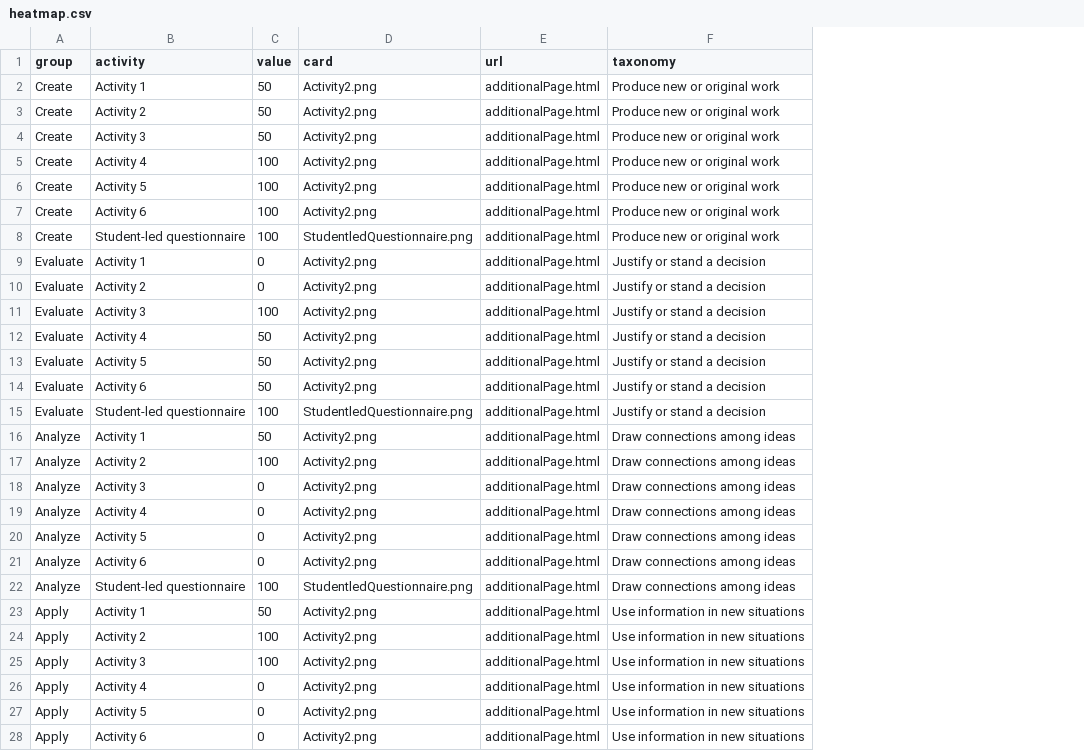
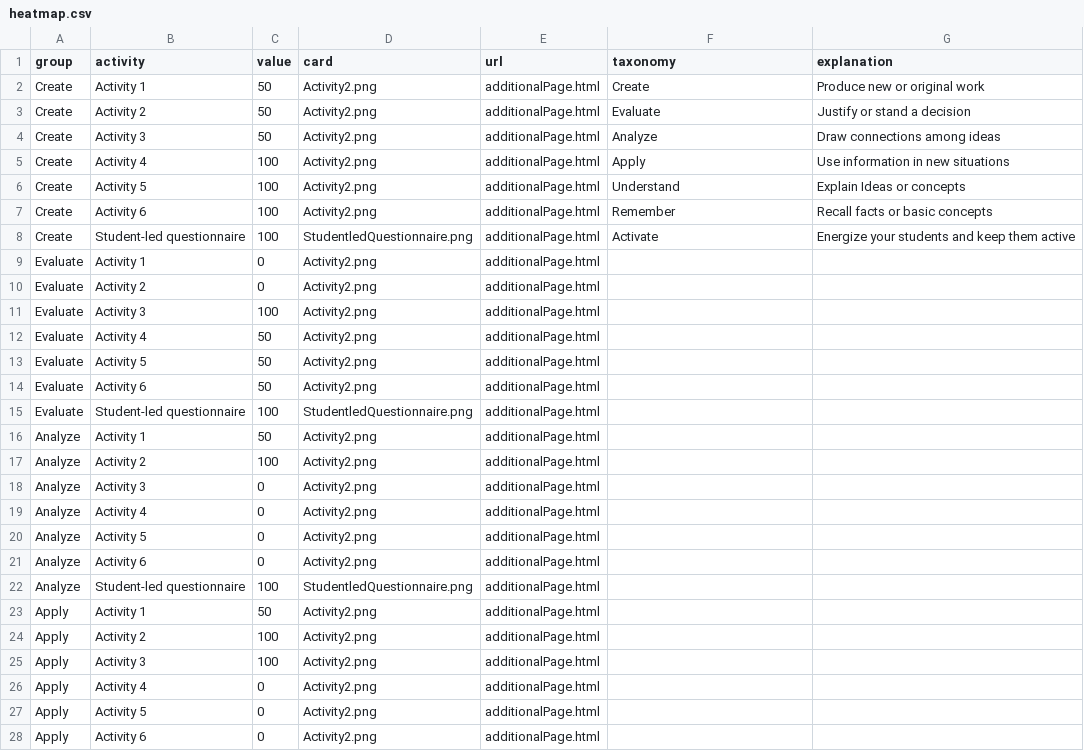
Before and after one commit to Lea1216/MasterThesis, a CSV file: heatmap.csv, drawn as a sheet; only a part is shown; the diff covers the shown part only; the diff names each change by its address in the sheet, - before the commit and + after, or states it on an @@ line.

Commit message:
Update heatmap.csv

```diff
--- a/heatmap.csv
+++ b/heatmap.csv
+column G (explanation), rows 2-8: Produce new or original work | Justify or stand a decision | Draw connections among ideas | Use information in new situations | Explain Ideas or concepts | Recall facts or basic concepts | Energize your students and keep them active
-F2 (taxonomy): Produce new or original work
+F2 (taxonomy): Create
-F3 (taxonomy): Produce new or original work
+F3 (taxonomy): Evaluate
-F4 (taxonomy): Produce new or original work
+F4 (taxonomy): Analyze
-F5 (taxonomy): Produce new or original work
+F5 (taxonomy): Apply
-F6 (taxonomy): Produce new or original work
+F6 (taxonomy): Understand
-F7 (taxonomy): Produce new or original work
+F7 (taxonomy): Remember
-F8 (taxonomy): Produce new or original work
+F8 (taxonomy): Activate
-F9:F15 (taxonomy): Justify or stand a decision
+F9:F15 (taxonomy): (empty)
-F16:F22 (taxonomy): Draw connections among ideas
+F16:F22 (taxonomy): (empty)
-F23:F28 (taxonomy): Use information in new situations
+F23:F28 (taxonomy): (empty)
```
Also changed, not shown: 22 edited cells elsewhere in this file.
